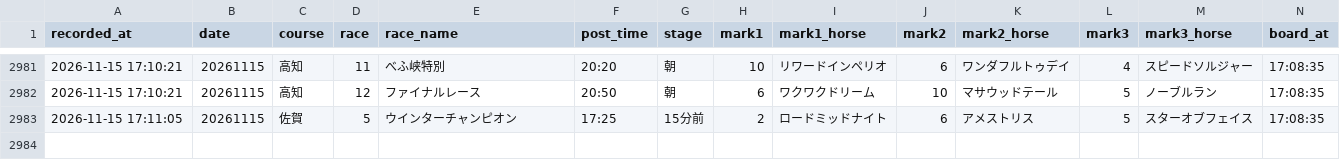
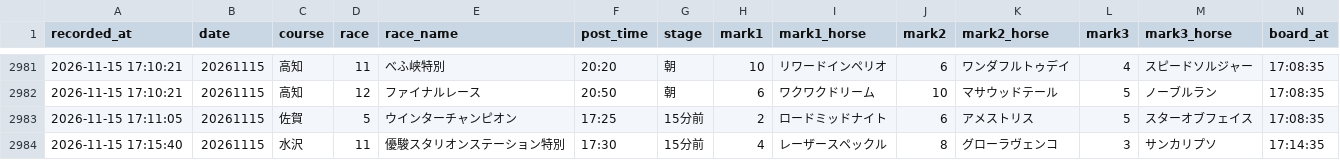
Before and after one commit to mtezoro-hash/keiba-picks, a CSV file: nar_picks.csv, drawn as a sheet; only a part is shown, gaps mark what is left out; rows hold the shown columns only; the diff names each change by its address in the sheet, - before the commit and + after, or states it on an @@ line.

Commit message:
地方の記録 nar_picks.csv 20261115

```diff
--- a/nar_picks.csv
+++ b/nar_picks.csv
+row 2984: 2026-11-15 17:15:40 | 20261115 | 水沢 | 11 | 優駿スタリオンステーション特別 | 17:30 | 15分前 | 4 | レーザースペックル | 8 | グローラヴェンコ | 3 | サンカリプソ | 17:14:35
```
